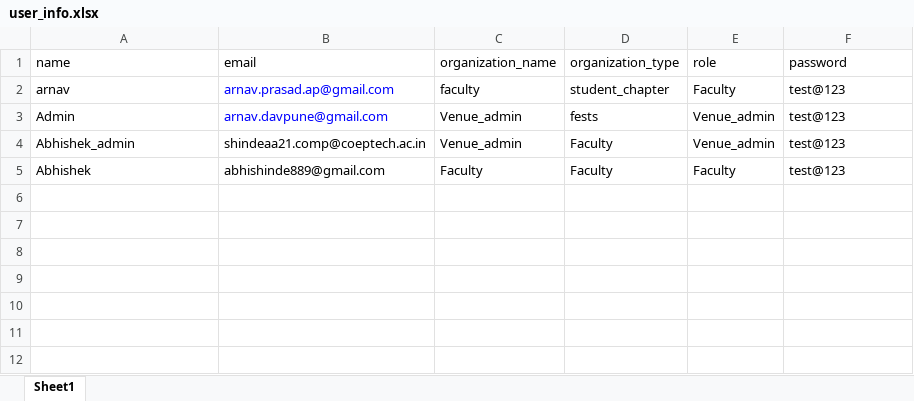
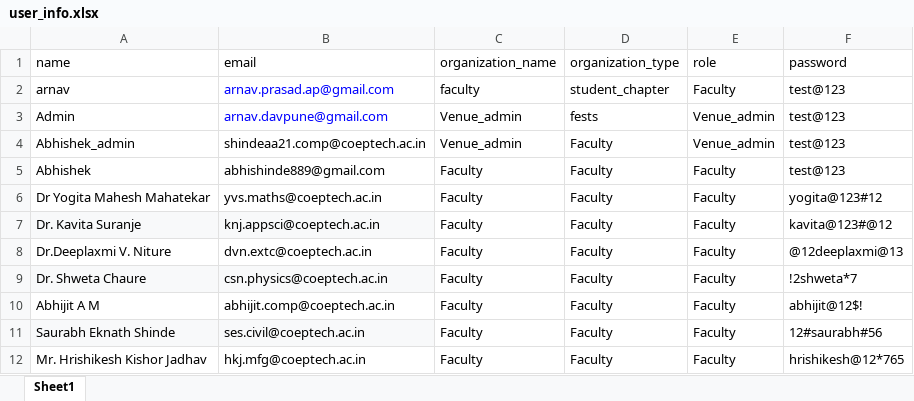
Before and after one commit to aasthaaj05/VenueBookingSystem, an Excel workbook: user_info.xlsx, sheet Sheet1, drawn as a sheet; values as stored, in another font and other column widths than the file's, no borders; the diff names each change by its address in the sheet, - before the commit and + after, or states it on an @@ line.

```diff
--- a/user_info.xlsx (sheet Sheet1)
+++ b/user_info.xlsx (sheet Sheet1)
+row 6: Dr Yogita Mahesh Mahatekar | yvs.maths@coeptech.ac.in | Faculty | Faculty | Faculty | yogita@123#12
+row 7: Dr. Kavita Suranje | knj.appsci@coeptech.ac.in | Faculty | Faculty | Faculty | kavita@123#@12
+row 8: Dr.Deeplaxmi V. Niture | dvn.extc@coeptech.ac.in | Faculty | Faculty | Faculty | @12deeplaxmi@13
+row 9: Dr. Shweta Chaure | csn.physics@coeptech.ac.in | Faculty | Faculty | Faculty | !2shweta*7
+row 10: Abhijit A M | abhijit.comp@coeptech.ac.in | Faculty | Faculty | Faculty | abhijit@12$!
+row 11: Saurabh Eknath Shinde | ses.civil@coeptech.ac.in | Faculty | Faculty | Faculty | 12#saurabh#56
+row 12: Mr. Hrishikesh Kishor Jadhav | hkj.mfg@coeptech.ac.in | Faculty | Faculty | Faculty | hrishikesh@12*765
```
Also changed, not shown: Venues_Data.xlsx, 11 other files.
